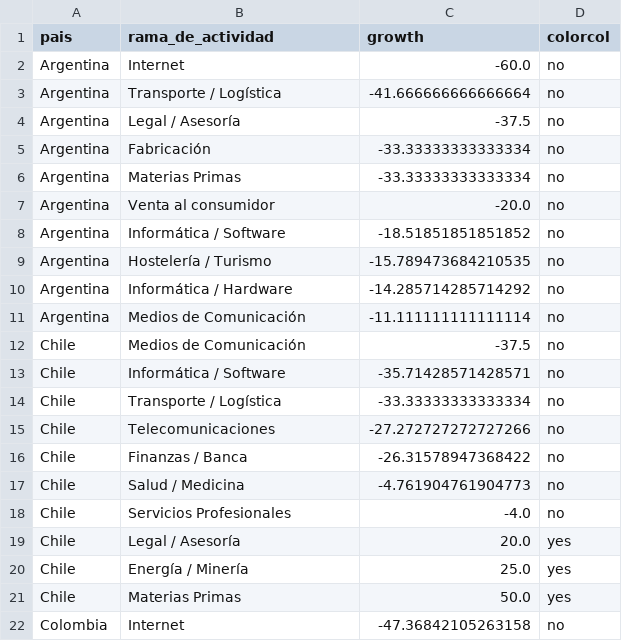
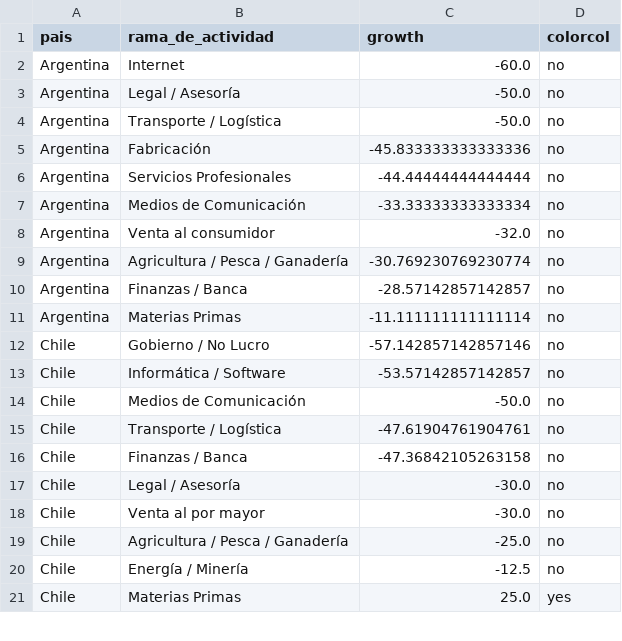
Before and after one commit to AlvaroAltamiranoM/unilyrics-hotmail.com, a CSV file: tables/rama_change_2.csv, drawn as a sheet; only a part is shown; the diff covers the shown part only.

```diff
--- a/tables/rama_change_2.csv
+++ b/tables/rama_change_2.csv
@@ -2,21 +2,20 @@ pais,rama_de_actividad,growth,colorcol
 Argentina,Internet,-60.0,no
-Argentina,Transporte / Logística,-41.666666666666664,no
-Argentina,Legal / Asesoría,-37.5,no
-Argentina,Fabricación,-33.33333333333334,no
-Argentina,Materias Primas,-33.33333333333334,no
-Argentina,Venta al consumidor,-20.0,no
-Argentina,Informática / Software,-18.51851851851852,no
-Argentina,Hostelería / Turismo,-15.789473684210535,no
-Argentina,Informática / Hardware,-14.285714285714292,no
-Argentina,Medios de Comunicación,-11.111111111111114,no
-Chile,Medios de Comunicación,-37.5,no
-Chile,Informática / Software,-35.71428571428571,no
-Chile,Transporte / Logística,-33.33333333333334,no
-Chile,Telecomunicaciones,-27.272727272727266,no
-Chile,Finanzas / Banca,-26.31578947368422,no
-Chile,Salud / Medicina,-4.761904761904773,no
-Chile,Servicios Profesionales,-4.0,no
-Chile,Legal / Asesoría,20.0,yes
-Chile,Energía / Minería,25.0,yes
-Chile,Materias Primas,50.0,yes
-Colombia,Internet,-47.36842105263158,no
+Argentina,Legal / Asesoría,-50.0,no
+Argentina,Transporte / Logística,-50.0,no
+Argentina,Fabricación,-45.833333333333336,no
+Argentina,Servicios Profesionales,-44.44444444444444,no
+Argentina,Medios de Comunicación,-33.33333333333334,no
+Argentina,Venta al consumidor,-32.0,no
+Argentina,Agricultura / Pesca / Ganadería,-30.769230769230774,no
+Argentina,Finanzas / Banca,-28.57142857142857,no
+Argentina,Materias Primas,-11.111111111111114,no
+Chile,Gobierno / No Lucro,-57.142857142857146,no
+Chile,Informática / Software,-53.57142857142857,no
+Chile,Medios de Comunicación,-50.0,no
+Chile,Transporte / Logística,-47.61904761904761,no
+Chile,Finanzas / Banca,-47.36842105263158,no
+Chile,Legal / Asesoría,-30.0,no
+Chile,Venta al por mayor,-30.0,no
+Chile,Agricultura / Pesca / Ganadería,-25.0,no
+Chile,Energía / Minería,-12.5,no
+Chile,Materias Primas,25.0,yes
```
Also changed, not shown: 1 added row and 15 edited cells elsewhere in this file, tables/google.csv, tables/salarios.csv, 4 other files.
